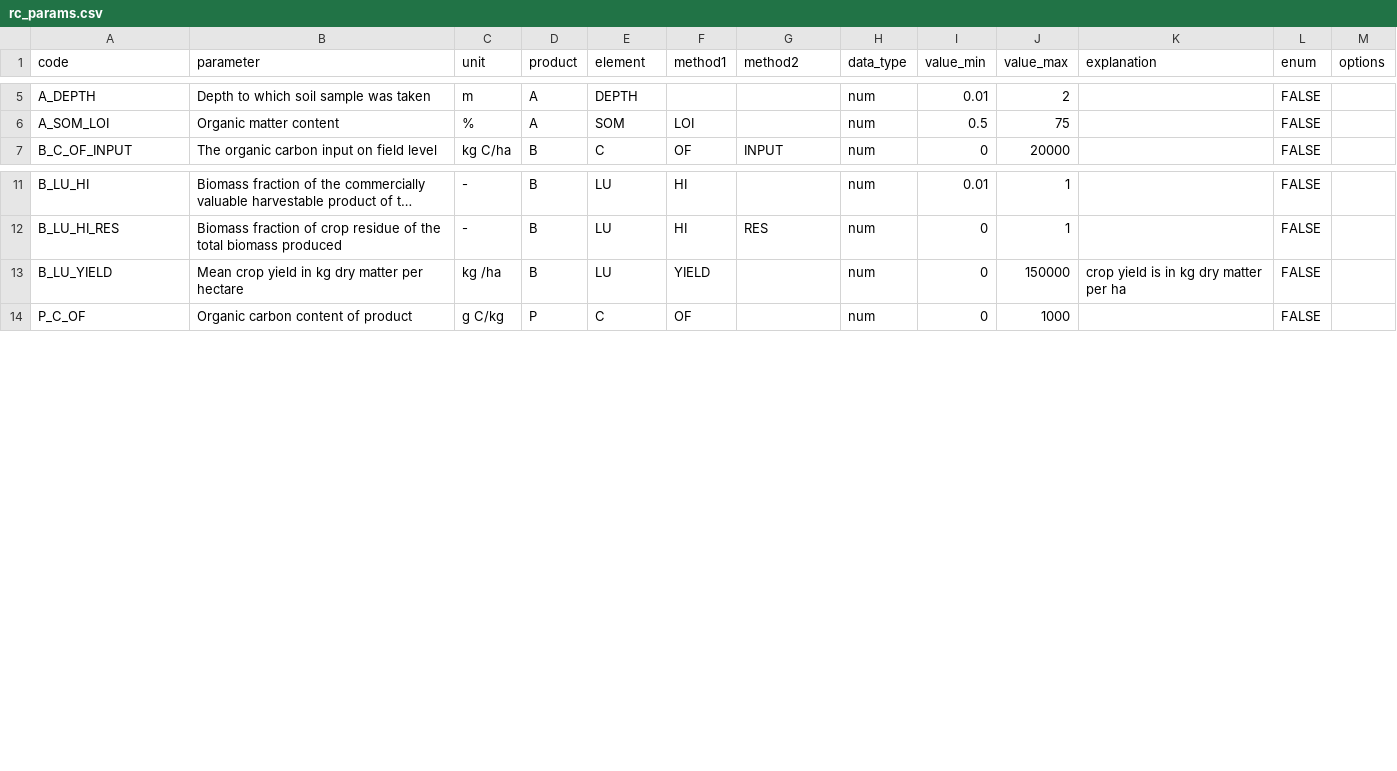
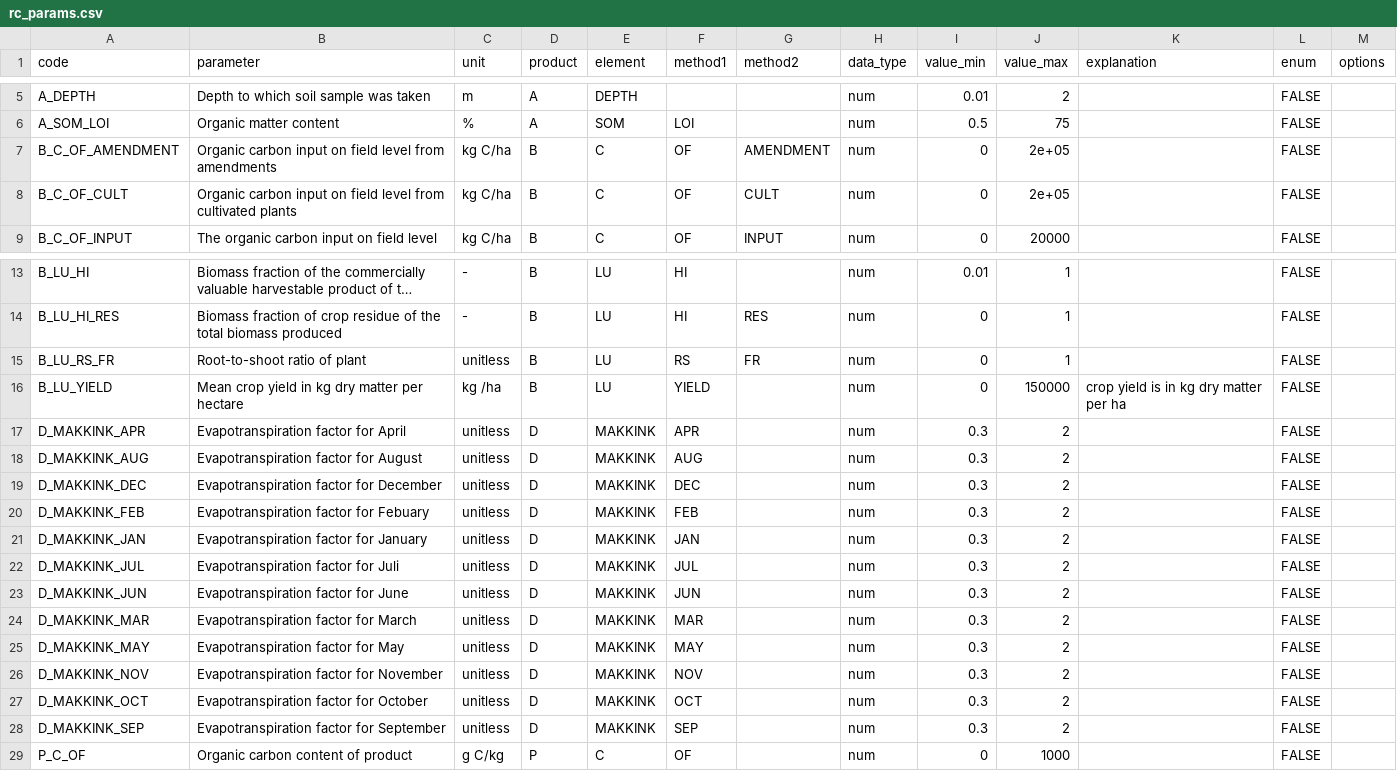
Before and after one commit to AgroCares/rotsee, a CSV file: data-raw/rc_params.csv, drawn as a sheet; only a part is shown, gaps mark what is left out; long unchanged cells end in ….

Commit message:
Updated parameters table

```diff
--- a/data-raw/rc_params.csv
+++ b/data-raw/rc_params.csv
@@ -6,2 +6,4 @@
 "A_SOM_LOI","Organic matter content","%","A","SOM","LOI","","num",0.5,75,"",FALSE,""
+"B_C_OF_AMENDMENT","Organic carbon input on field level from amendments","kg C/ha","B","C","OF","AMENDMENT","num",0,2e+05,"",FALSE,""
+"B_C_OF_CULT","Organic carbon input on field level from cultivated plants","kg C/ha","B","C","OF","CULT","num",0,2e+05,"",FALSE,""
 "B_C_OF_INPUT","The organic carbon input on field level","kg C/ha","B","C","OF","INPUT","num",0,20000,"",FALSE,""
@@ -12,3 +14,16 @@
 "B_LU_HI_RES","Biomass fraction of crop residue of the total biomass produced","-","B","LU","HI","RES","num",0,1,"",FALSE,""
+"B_LU_RS_FR","Root-to-shoot ratio of plant","unitless","B","LU","RS","FR","num",0,1,"",FALSE,""
 "B_LU_YIELD","Mean crop yield in kg dry matter per hectare","kg /ha","B","LU","YIELD","","num",0,150000,"crop yield is in kg dry matter per ha",FALSE,""
+"D_MAKKINK_APR","Evapotranspiration factor for April","unitless","D","MAKKINK","APR","","num",0.3,2,"",FALSE,""
+"D_MAKKINK_AUG","Evapotranspiration factor for August","unitless","D","MAKKINK","AUG","","num",0.3,2,"",FALSE,""
+"D_MAKKINK_DEC","Evapotranspiration factor for December","unitless","D","MAKKINK","DEC","","num",0.3,2,"",FALSE,""
+"D_MAKKINK_FEB","Evapotranspiration factor for Febuary","unitless","D","MAKKINK","FEB","","num",0.3,2,"",FALSE,""
+"D_MAKKINK_JAN","Evapotranspiration factor for January","unitless","D","MAKKINK","JAN","","num",0.3,2,"",FALSE,""
+"D_MAKKINK_JUL","Evapotranspiration factor for Juli","unitless","D","MAKKINK","JUL","","num",0.3,2,"",FALSE,""
+"D_MAKKINK_JUN","Evapotranspiration factor for June","unitless","D","MAKKINK","JUN","","num",0.3,2,"",FALSE,""
+"D_MAKKINK_MAR","Evapotranspiration factor for March","unitless","D","MAKKINK","MAR","","num",0.3,2,"",FALSE,""
+"D_MAKKINK_MAY","Evapotranspiration factor for May","unitless","D","MAKKINK","MAY","","num",0.3,2,"",FALSE,""
+"D_MAKKINK_NOV","Evapotranspiration factor for November","unitless","D","MAKKINK","NOV","","num",0.3,2,"",FALSE,""
+"D_MAKKINK_OCT","Evapotranspiration factor for October","unitless","D","MAKKINK","OCT","","num",0.3,2,"",FALSE,""
+"D_MAKKINK_SEP","Evapotranspiration factor for September","unitless","D","MAKKINK","SEP","","num",0.3,2,"",FALSE,""
 "P_C_OF","Organic carbon content of product","g C/kg","P","C","OF","","num",0,1000,"",FALSE,""
```
Also changed, not shown: 1 other file.
